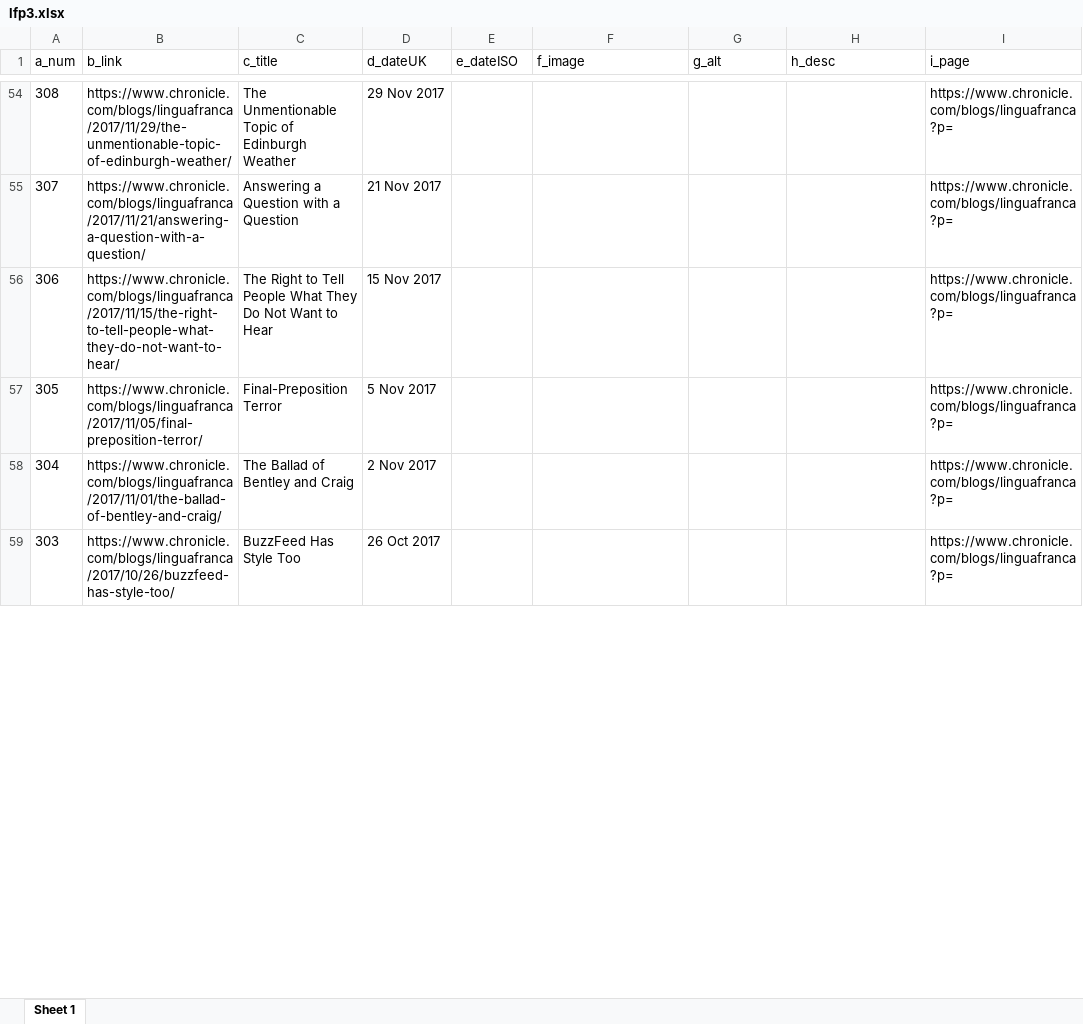
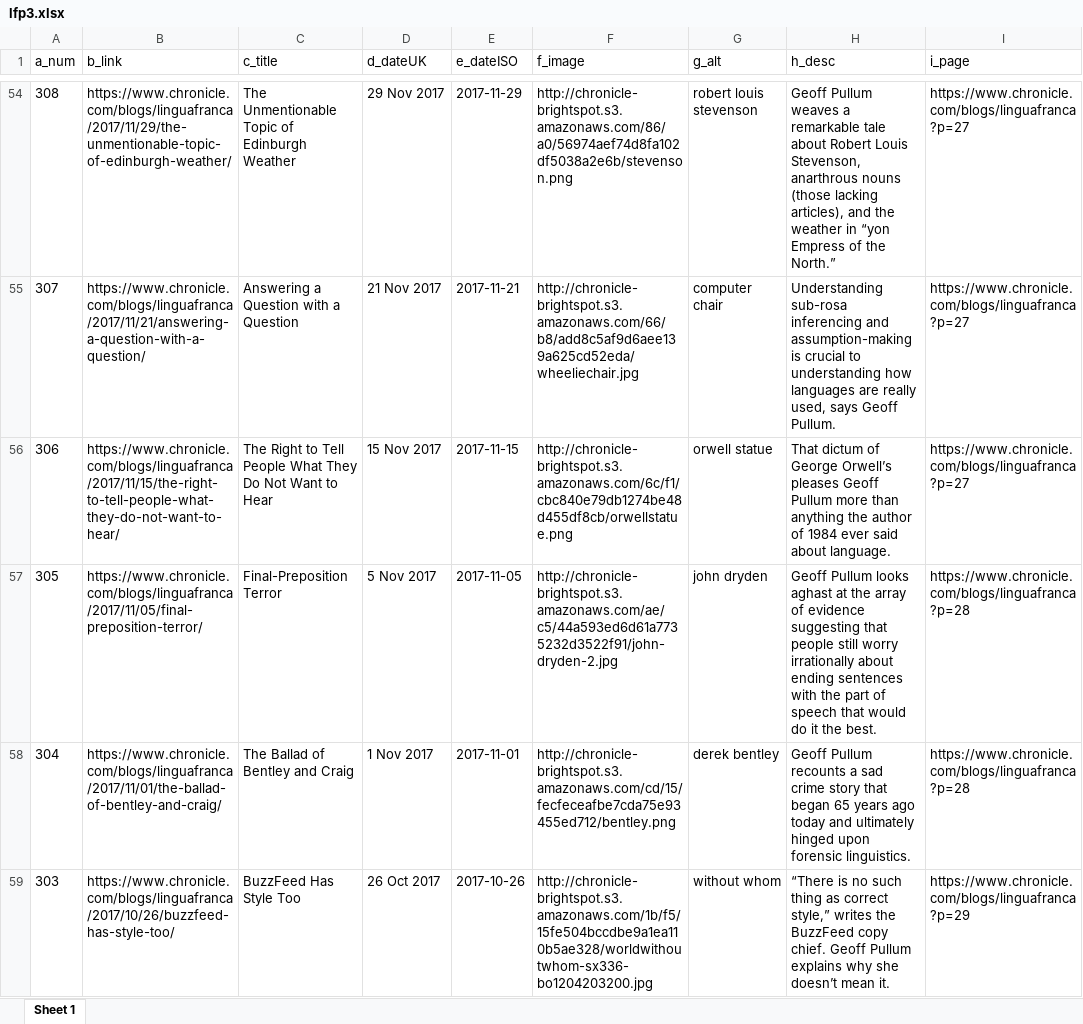
Before and after one commit to Project4Dimensions/logic, an Excel workbook: docs/gpullum/data/lfp3.xlsx, sheet Sheet 1, drawn as a sheet; only a part is shown, gaps mark what is left out; values as stored, in another font and other column widths than the file's, no borders; the diff covers the shown part only; the diff names each change by its address in the sheet, - before the commit and + after, or states it on an @@ line.

```diff
--- a/docs/gpullum/data/lfp3.xlsx (sheet Sheet 1)
+++ b/docs/gpullum/data/lfp3.xlsx (sheet Sheet 1)
-E54 (e_dateISO): (empty)
+E54 (e_dateISO): 2017-11-29
-F54 (f_image): (empty)
+F54 (f_image): http://chronicle-brightspot.s3.amazonaws.com/86/a0/56974aef74d8fa102df5038a2e6b/stevenson.png
-G54 (g_alt): (empty)
+G54 (g_alt): robert louis stevenson
-H54 (h_desc): (empty)
+H54 (h_desc): Geoff Pullum weaves a remarkable tale about Robert Louis Stevenson, anarthrous nouns (those lacking articles), and the weather in “yon Empress of the North.”
-I54:I56 (i_page): https://www.chronicle.com/blogs/linguafranca?p=
+I54:I56 (i_page): https://www.chronicle.com/blogs/linguafranca?p=27
-E55 (e_dateISO): (empty)
+E55 (e_dateISO): 2017-11-21
-F55 (f_image): (empty)
+F55 (f_image): http://chronicle-brightspot.s3.amazonaws.com/66/b8/add8c5af9d6aee139a625cd52eda/wheeliechair.jpg
-G55 (g_alt): (empty)
+G55 (g_alt): computer chair
-H55 (h_desc): (empty)
+H55 (h_desc): Understanding sub-rosa inferencing and assumption-making is crucial to understanding how languages are really used, says Geoff Pullum.
-E56 (e_dateISO): (empty)
+E56 (e_dateISO): 2017-11-15
-F56 (f_image): (empty)
+F56 (f_image): http://chronicle-brightspot.s3.amazonaws.com/6c/f1/cbc840e79db1274be48d455df8cb/orwellstatue.png
-G56 (g_alt): (empty)
+G56 (g_alt): orwell statue
-H56 (h_desc): (empty)
+H56 (h_desc): That dictum of George Orwell’s pleases Geoff Pullum more than anything the author of 1984 ever said about language.
-E57 (e_dateISO): (empty)
+E57 (e_dateISO): 2017-11-05
-F57 (f_image): (empty)
+F57 (f_image): http://chronicle-brightspot.s3.amazonaws.com/ae/c5/44a593ed6d61a7735232d3522f91/john-dryden-2.jpg
-G57 (g_alt): (empty)
+G57 (g_alt): john dryden
-H57 (h_desc): (empty)
+H57 (h_desc): Geoff Pullum looks aghast at the array of evidence suggesting that people still worry irrationally about ending sentences with the part of speech that would do it the best.
-I57:I58 (i_page): https://www.chronicle.com/blogs/linguafranca?p=
+I57:I58 (i_page): https://www.chronicle.com/blogs/linguafranca?p=28
-D58 (d_dateUK): 2 Nov 2017
+D58 (d_dateUK): 1 Nov 2017
-E58 (e_dateISO): (empty)
+E58 (e_dateISO): 2017-11-01
-F58 (f_image): (empty)
+F58 (f_image): http://chronicle-brightspot.s3.amazonaws.com/cd/15/fecfeceafbe7cda75e93455ed712/bentley.png
-G58 (g_alt): (empty)
+G58 (g_alt): derek bentley
-H58 (h_desc): (empty)
+H58 (h_desc): Geoff Pullum recounts a sad crime story that began 65 years ago today and ultimately hinged upon forensic linguistics.
-E59 (e_dateISO): (empty)
+E59 (e_dateISO): 2017-10-26
-F59 (f_image): (empty)
+F59 (f_image): http://chronicle-brightspot.s3.amazonaws.com/1b/f5/15fe504bccdbe9a1ea110b5ae328/worldwithoutwhom-sx336-bo1204203200.jpg
-G59 (g_alt): (empty)
+G59 (g_alt): without whom
-H59 (h_desc): (empty)
+H59 (h_desc): “There is no such thing as correct style,” writes the BuzzFeed copy chief. Geoff Pullum explains why she doesn’t mean it.
-I59 (i_page): https://www.chronicle.com/blogs/linguafranca?p=
+I59 (i_page): https://www.chronicle.com/blogs/linguafranca?p=29
```
Also changed, not shown: 1336 edited cells elsewhere in this sheet, 41 other files.
